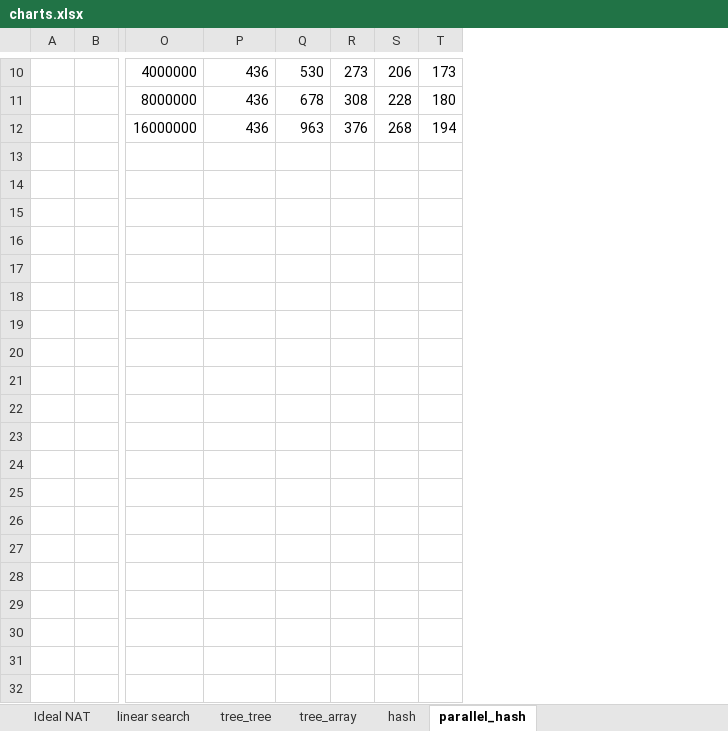
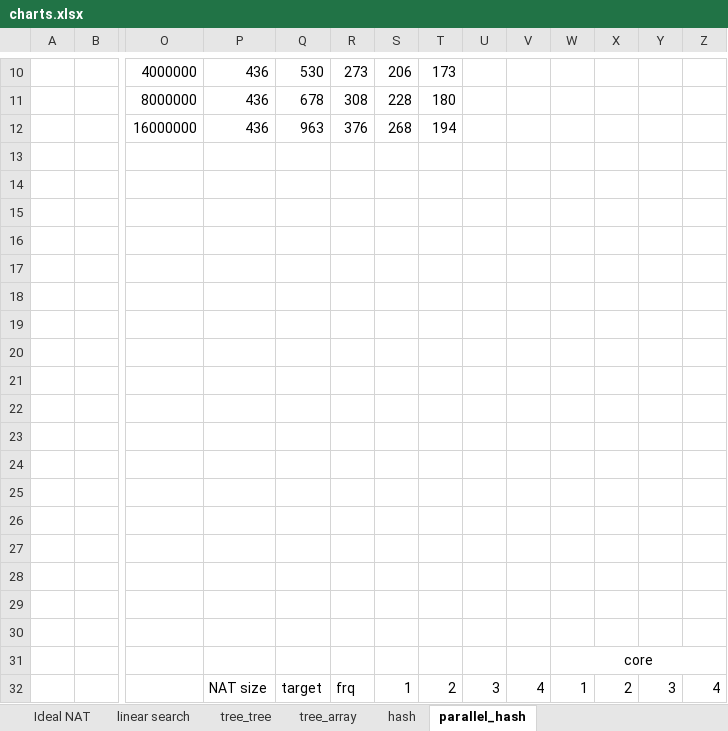
Before and after one commit to denis-plotnikov/nat_results, an Excel workbook: charts.xlsx, sheet parallel_hash, drawn as a sheet; only a part is shown, gaps mark what is left out; values as stored, in another font and other column widths than the file's, no borders; charts and pictures not drawn; rows hold the shown columns only; the diff covers the shown part only; the diff names each change by its address in the sheet, - before the commit and + after, or states it on an @@ line.

```diff
--- a/charts.xlsx (sheet parallel_hash)
+++ b/charts.xlsx (sheet parallel_hash)
+column U, empty
+column V, empty
+column W, empty
+column X, empty
+column Y, empty
+column Z, empty
+row 13: (empty)
+row 14: (empty)
+row 15: (empty)
+row 16: (empty)
+row 17: (empty)
+row 18: (empty)
+row 19: (empty)
+row 20: (empty)
+row 21: (empty)
+row 22: (empty)
+row 23: (empty)
+row 24: (empty)
+row 25: (empty)
+row 26: (empty)
+row 27: (empty)
+row 28: (empty)
+row 29: (empty)
+row 30: (empty)
+row 31:  |  |  |  |  |  |  |  |  |  | core
+row 32:  |  |  | NAT size | target | frq | 1 | 2 | 3 | 4 | 1 | 2 | 3 | 4
```
Also changed, not shown: 9 added rows elsewhere in this sheet, sheet hash, sheet linear search, charts or pictures, 1 other file.
